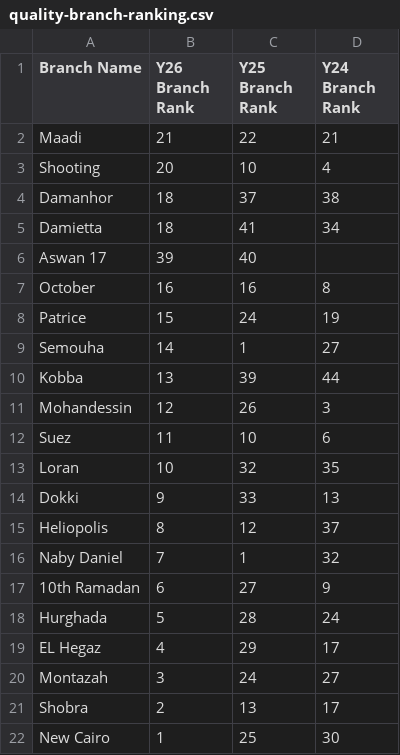
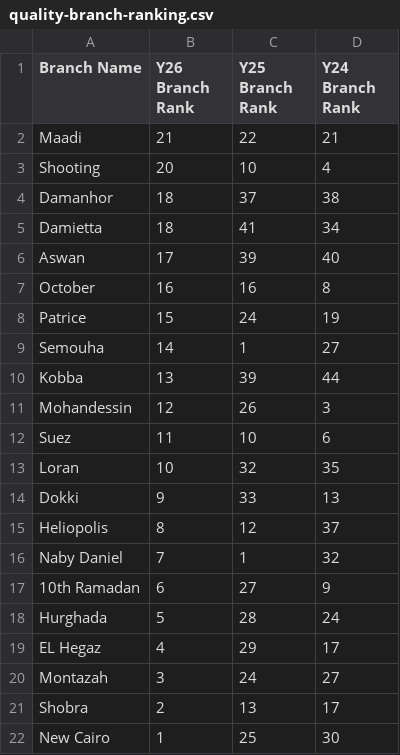
Before and after one commit to sherienshawkyhassan-droid/TQM-Dashboard-Hub, a CSV file: quality-branch-ranking.csv, drawn as a sheet.

Commit message:
Update quality-branch-ranking.csv

```diff
--- a/quality-branch-ranking.csv
+++ b/quality-branch-ranking.csv
@@ -5,3 +5,3 @@ Damanhor,18,37,38
 Damietta,18,41,34
-Aswan	17,39,40
+Aswan,17,39,40
 October,16,16,8
```
